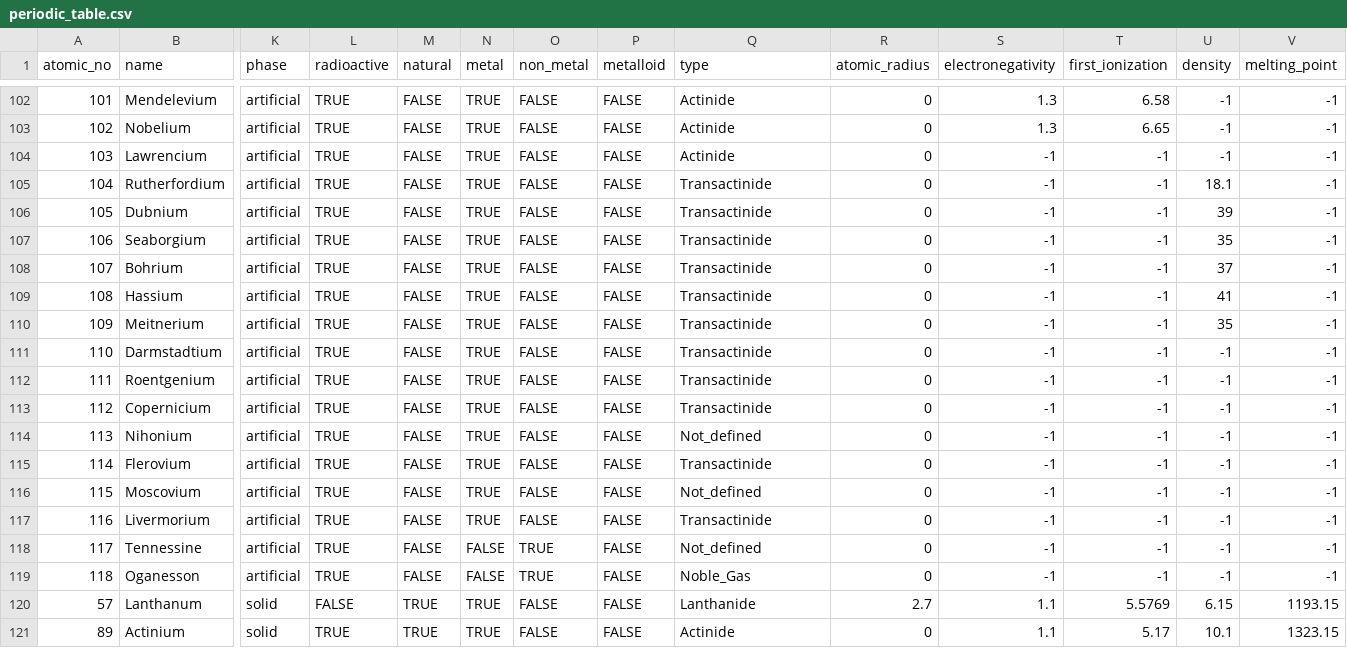
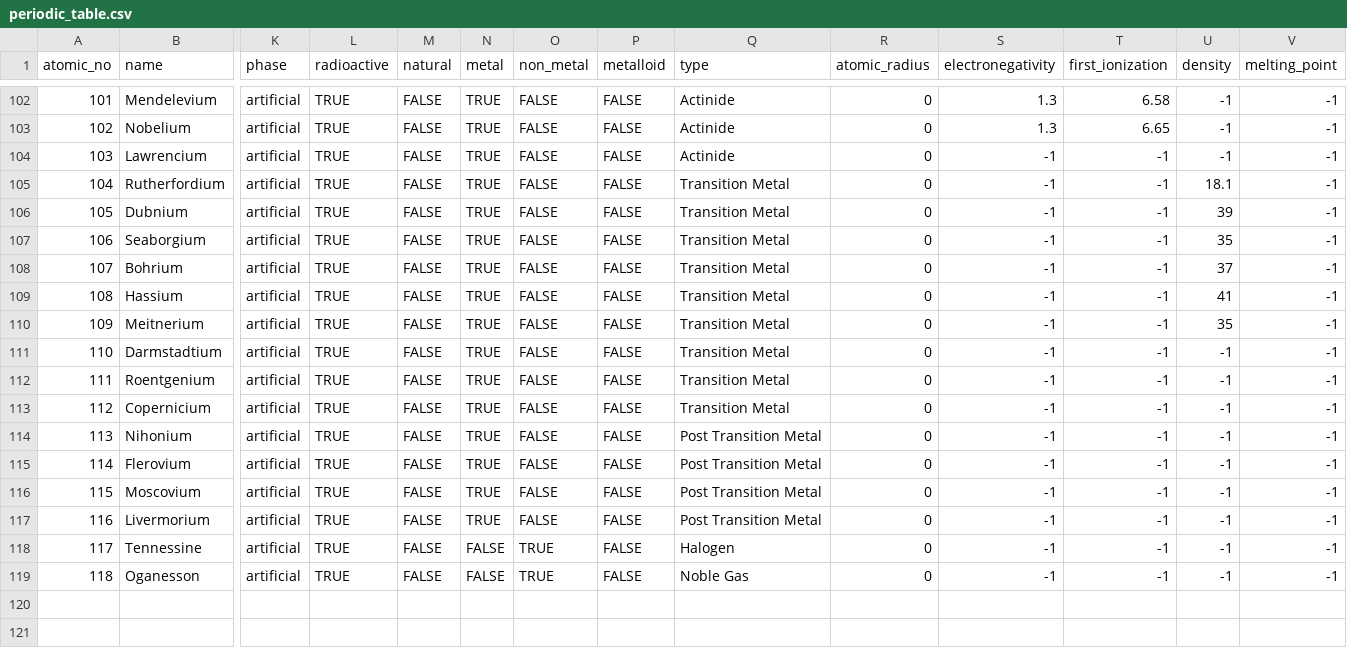
Before and after one commit to niteshsinha17/PT, a CSV file: backend/PeriodicTable/periodic_table.csv, drawn as a sheet; only a part is shown, gaps mark what is left out; rows hold the shown columns only; the diff covers the shown part only; the diff names each change by its address in the sheet, - before the commit and + after, or states it on an @@ line.

```diff
--- a/backend/PeriodicTable/periodic_table.csv
+++ b/backend/PeriodicTable/periodic_table.csv
-Q105:Q113 (type): Transactinide
+Q105:Q113 (type): Transition Metal
-Q114 (type): Not_defined
+Q114 (type): Post Transition Metal
-Q115 (type): Transactinide
+Q115 (type): Post Transition Metal
-Q116 (type): Not_defined
+Q116 (type): Post Transition Metal
-Q117 (type): Transactinide
+Q117 (type): Post Transition Metal
-Q118 (type): Not_defined
+Q118 (type): Halogen
-Q119 (type): Noble_Gas
+Q119 (type): Noble Gas
-row 120: 57 | Lanthanum | solid | FALSE | TRUE | TRUE | FALSE | FALSE | Lanthanide | 2.7 | 1.1 | 5.5769 | 6.15 | 1193.15
-row 121: 89 | Actinium | solid | TRUE | TRUE | TRUE | FALSE | FALSE | Actinide | 0 | 1.1 | 5.17 | 10.1 | 1323.15
```
Also changed, not shown: 64 edited cells elsewhere in this file, 29 other files.
